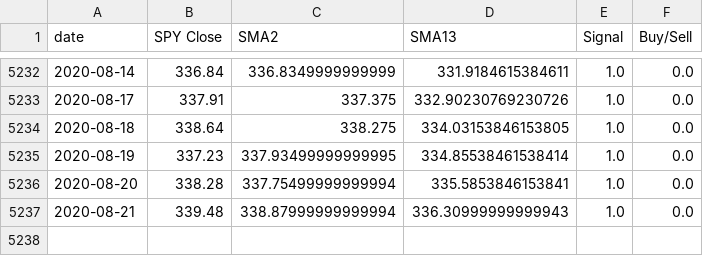
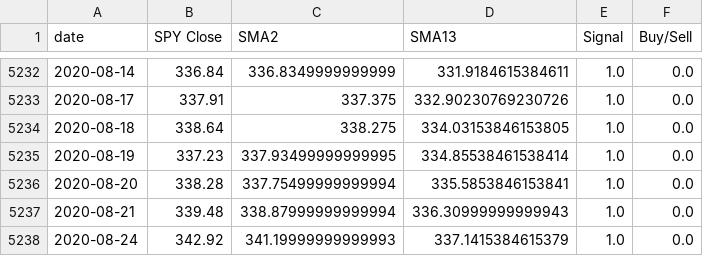
Before and after one commit to Akstiner96/Crypto_to_Stocks, a CSV file: Final/signals_2_13.csv, drawn as a sheet; only a part is shown, gaps mark what is left out; the diff names each change by its address in the sheet, - before the commit and + after, or states it on an @@ line.

```diff
--- a/Final/signals_2_13.csv
+++ b/Final/signals_2_13.csv
+row 5238: 2020-08-24 | 342.92 | 341.19999999999993 | 337.1415384615379 | 1.0 | 0.0
```
Also changed, not shown: 13 other files.
